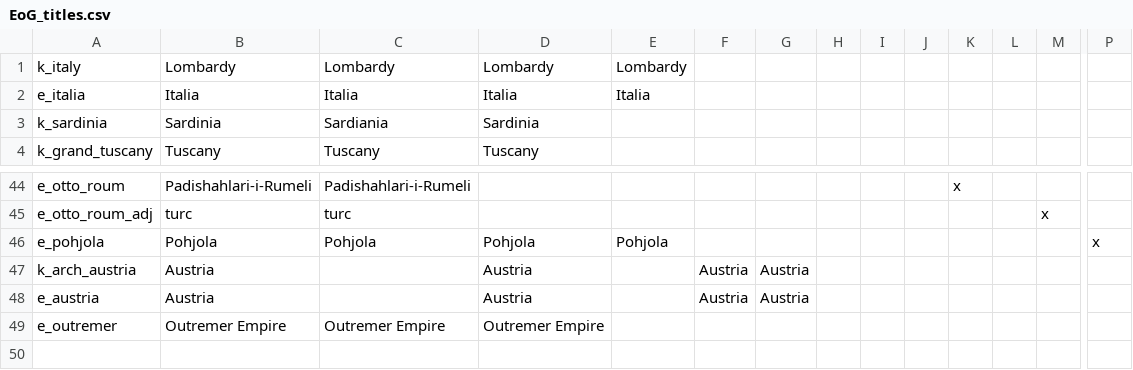
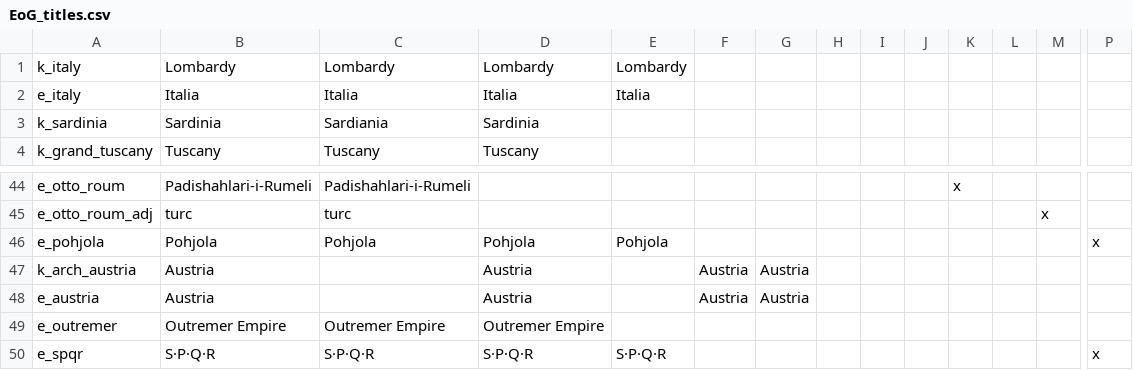
Before and after one commit to fanoI/EoG, a CSV file: The Empires of God/localisation/EoG_titles.csv, drawn as a sheet; only a part is shown, gaps mark what is left out; rows hold the shown columns only; the diff names each change by its address in the sheet, - before the commit and + after, or states it on an @@ line.

```diff
--- a/The Empires of God/localisation/EoG_titles.csv
+++ b/The Empires of God/localisation/EoG_titles.csv
-A2: e_italia
+A2: e_italy
+row 50: e_spqr | S·P·Q·R | S·P·Q·R | S·P·Q·R | S·P·Q·R |  |  |  |  |  |  |  |  | x
```
Also changed, not shown: The Empires of God/localisation/commune.csv, 11 other files.
